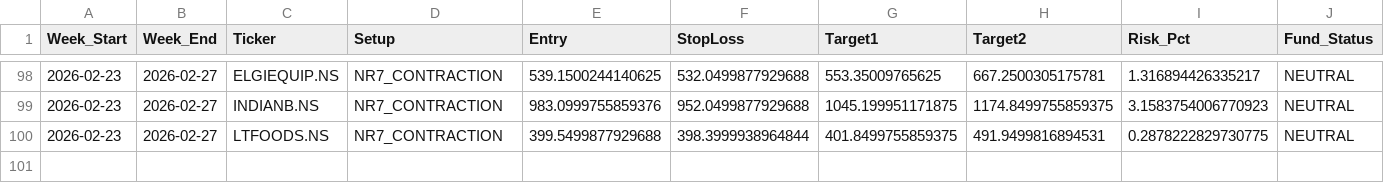
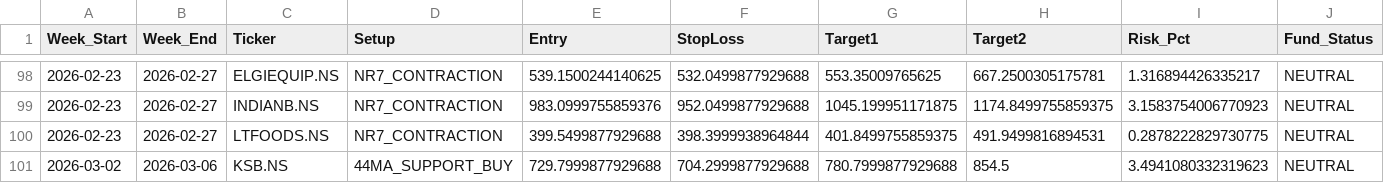
Before and after one commit to aryamanbansod/managerfunds.ai, a CSV file: data/weekly/weekly_setups.csv, drawn as a sheet; only a part is shown, gaps mark what is left out; rows hold the shown columns only; the diff names each change by its address in the sheet, - before the commit and + after, or states it on an @@ line.

```diff
--- a/data/weekly/weekly_setups.csv
+++ b/data/weekly/weekly_setups.csv
+row 101: 2026-03-02 | 2026-03-06 | KSB.NS | 44MA_SUPPORT_BUY | 729.7999877929688 | 704.2999877929688 | 780.7999877929688 | 854.5 | 3.4941080332319623 | NEUTRAL
```
Also changed, not shown: 2 other files.
